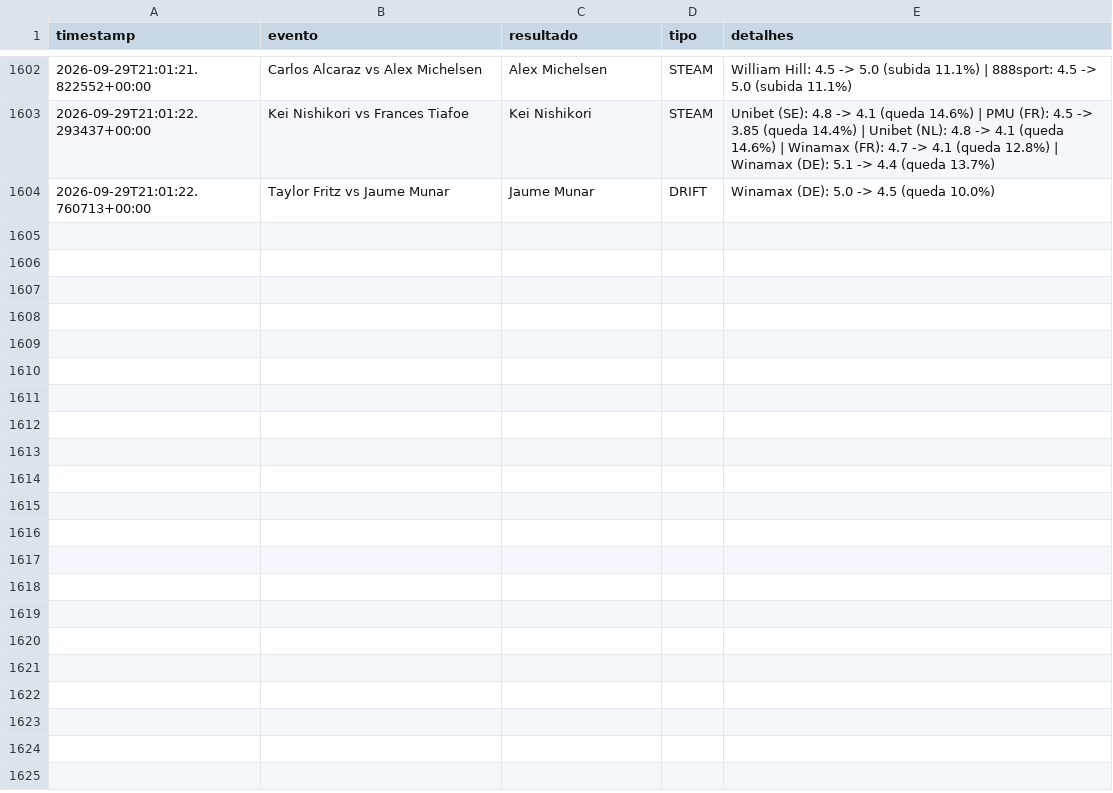
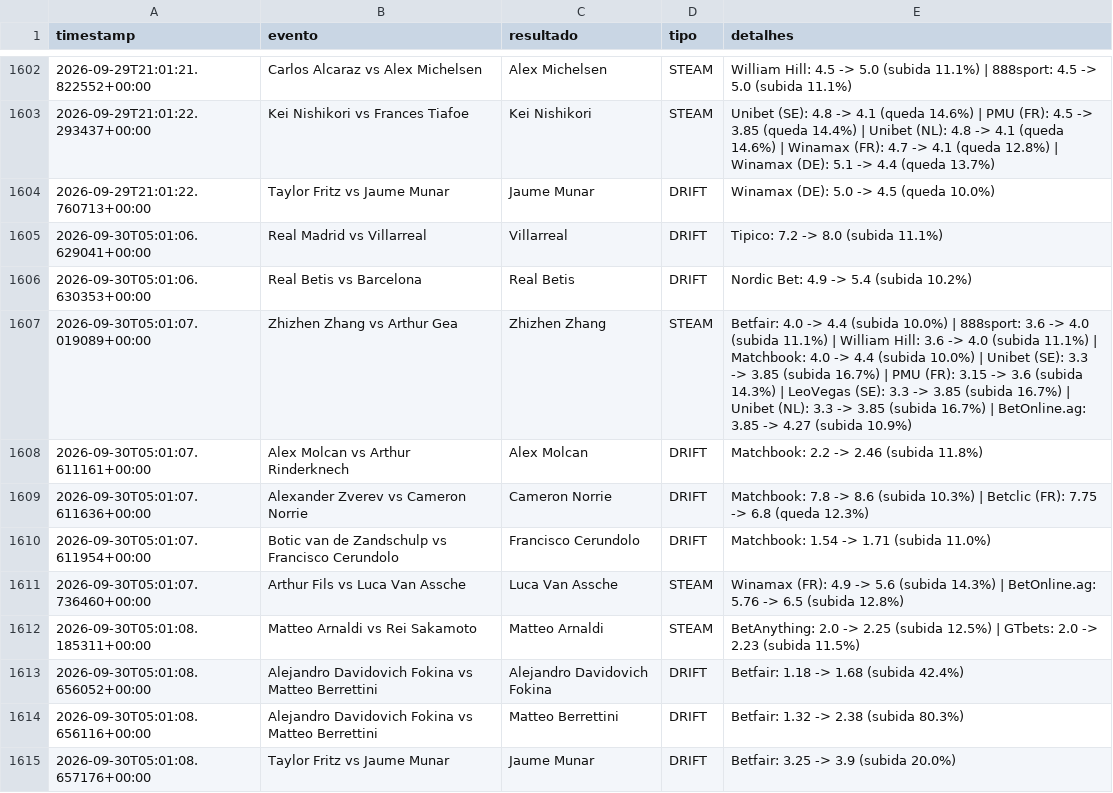
Before and after one commit to goncalomiguelpiedadesantos-spec/Agent-Odds, a CSV file: alertas_movimento.csv, drawn as a sheet; only a part is shown, gaps mark what is left out.

```diff
--- a/alertas_movimento.csv
+++ b/alertas_movimento.csv
@@ -1604 +1604,12 @@ timestamp,evento,resultado,tipo,detalhes
 2026-09-29T21:01:22.760713+00:00,Taylor Fritz vs Jaume Munar,Jaume Munar,DRIFT,Winamax (DE): 5.0 -> 4.5 (queda 10.0%)
+2026-09-30T05:01:06.629041+00:00,Real Madrid vs Villarreal,Villarreal,DRIFT,Tipico: 7.2 -> 8.0 (subida 11.1%)
+2026-09-30T05:01:06.630353+00:00,Real Betis vs Barcelona,Real Betis,DRIFT,Nordic Bet: 4.9 -> 5.4 (subida 10.2%)
+2026-09-30T05:01:07.019089+00:00,Zhizhen Zhang vs Arthur Gea,Zhizhen Zhang,STEAM,Betfair: 4.0 -> 4.4 (subida 10.0%) | 888sport: 3.6 -> 4.0 (subida 11.1%) | William Hill: 3.6 -> 4.0 (subida 11.1%) | Matchbook: 4.0 -> 4.4 (subida 10.0%) | Unibet (SE): 3.3 -> 3.85 (subida 16.7%) | PMU (FR): 3.15 -> 3.6 (subida 14.3%) | LeoVegas (SE): 3.3 -> 3.85 (subida 16.7%) | Unibet (NL): 3.3 -> 3.85 (subida 16.7%) | BetOnline.ag: 3.85 -> 4.27 (subida 10.9%)
+2026-09-30T05:01:07.611161+00:00,Alex Molcan vs Arthur Rinderknech,Alex Molcan,DRIFT,Matchbook: 2.2 -> 2.46 (subida 11.8%)
+2026-09-30T05:01:07.611636+00:00,Alexander Zverev vs Cameron Norrie,Cameron Norrie,DRIFT,Matchbook: 7.8 -> 8.6 (subida 10.3%) | Betclic (FR): 7.75 -> 6.8 (queda 12.3%)
+2026-09-30T05:01:07.611954+00:00,Botic van de Zandschulp vs Francisco Cerundolo,Francisco Cerundolo,DRIFT,Matchbook: 1.54 -> 1.71 (subida 11.0%)
+2026-09-30T05:01:07.736460+00:00,Arthur Fils vs Luca Van Assche,Luca Van Assche,STEAM,Winamax (FR): 4.9 -> 5.6 (subida 14.3%) | BetOnline.ag: 5.76 -> 6.5 (subida 12.8%)
+2026-09-30T05:01:08.185311+00:00,Matteo Arnaldi vs Rei Sakamoto,Matteo Arnaldi,STEAM,BetAnything: 2.0 -> 2.25 (subida 12.5%) | GTbets: 2.0 -> 2.23 (subida 11.5%)
+2026-09-30T05:01:08.656052+00:00,Alejandro Davidovich Fokina vs Matteo Berrettini,Alejandro Davidovich Fokina,DRIFT,Betfair: 1.18 -> 1.68 (subida 42.4%)
+2026-09-30T05:01:08.656116+00:00,Alejandro Davidovich Fokina vs Matteo Berrettini,Matteo Berrettini,DRIFT,Betfair: 1.32 -> 2.38 (subida 80.3%)
+2026-09-30T05:01:08.657176+00:00,Taylor Fritz vs Jaume Munar,Jaume Munar,DRIFT,Betfair: 3.25 -> 3.9 (subida 20.0%)
```
Also changed, not shown: 1 other file.
